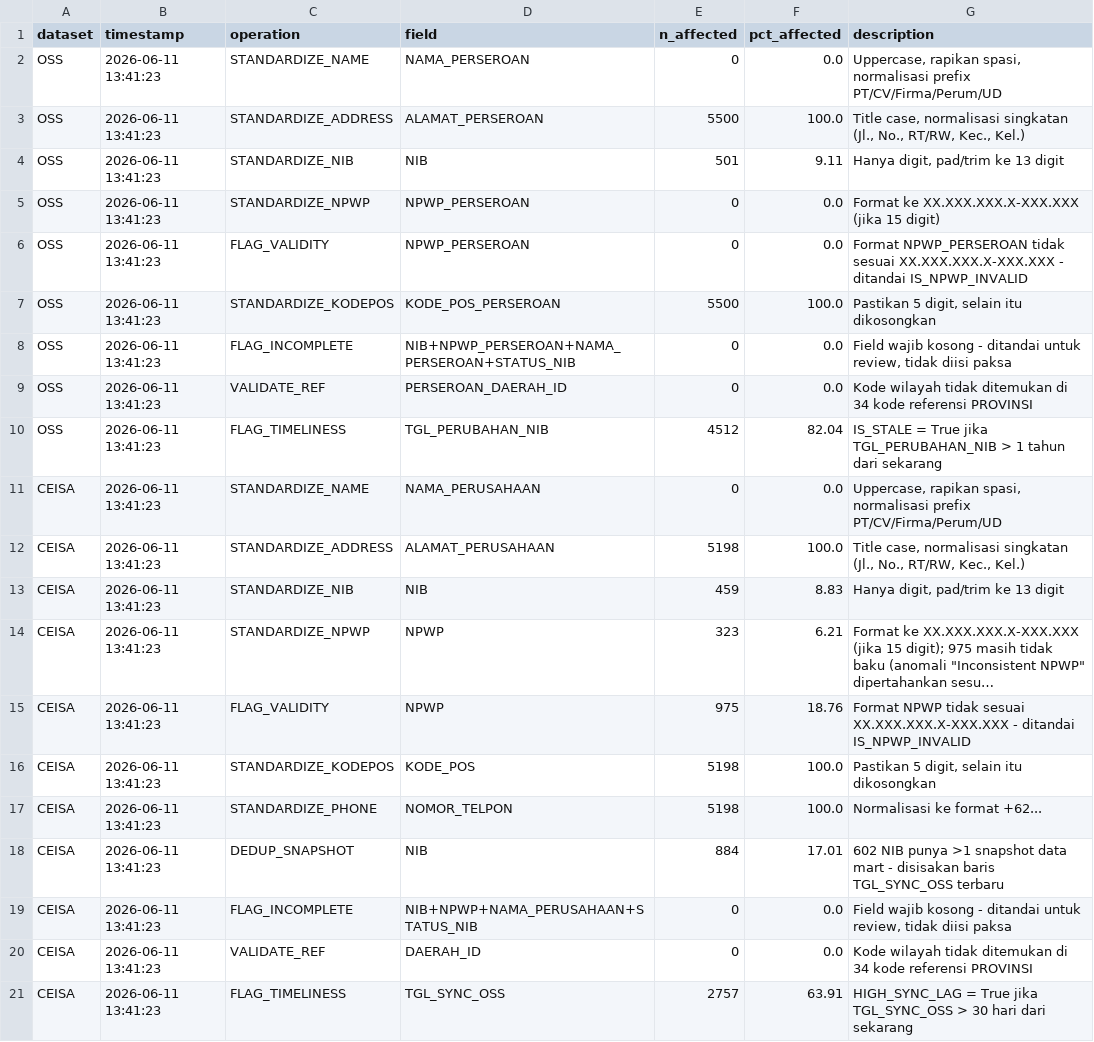
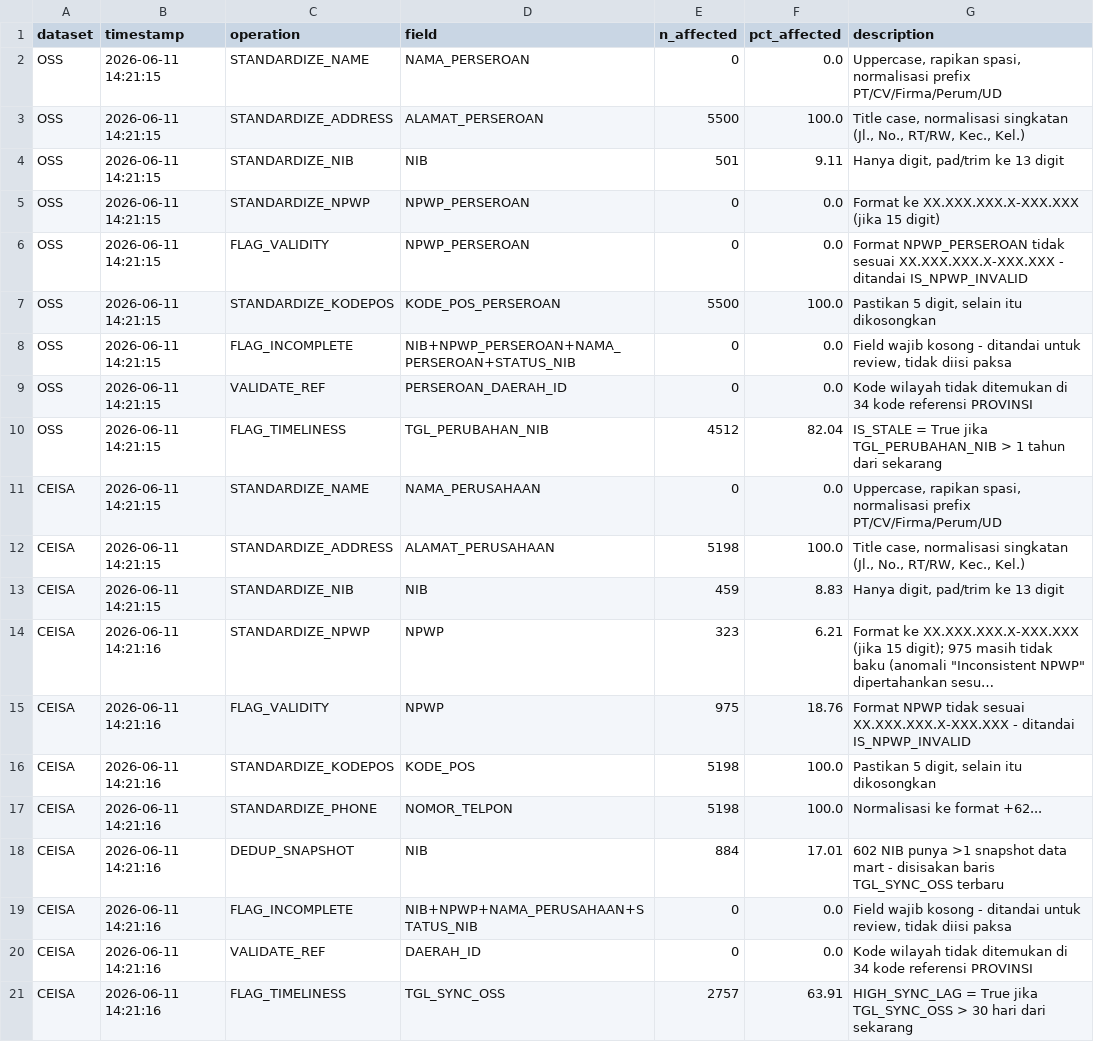
Before and after one commit to Danrick12/pelatihanmdm, a CSV file: reports/audit_trail.csv, drawn as a sheet; long unchanged cells end in …; the diff names each change by its address in the sheet, - before the commit and + after, or states it on an @@ line.

```diff
--- a/reports/audit_trail.csv
+++ b/reports/audit_trail.csv
-B2:B13 (timestamp): 2026-06-11 13:41:23
+B2:B13 (timestamp): 2026-06-11 14:21:15
-B14:B21 (timestamp): 2026-06-11 13:41:23
+B14:B21 (timestamp): 2026-06-11 14:21:16
```
Also changed, not shown: data/processed/ceisa_cleaned.csv, 5 other files.
